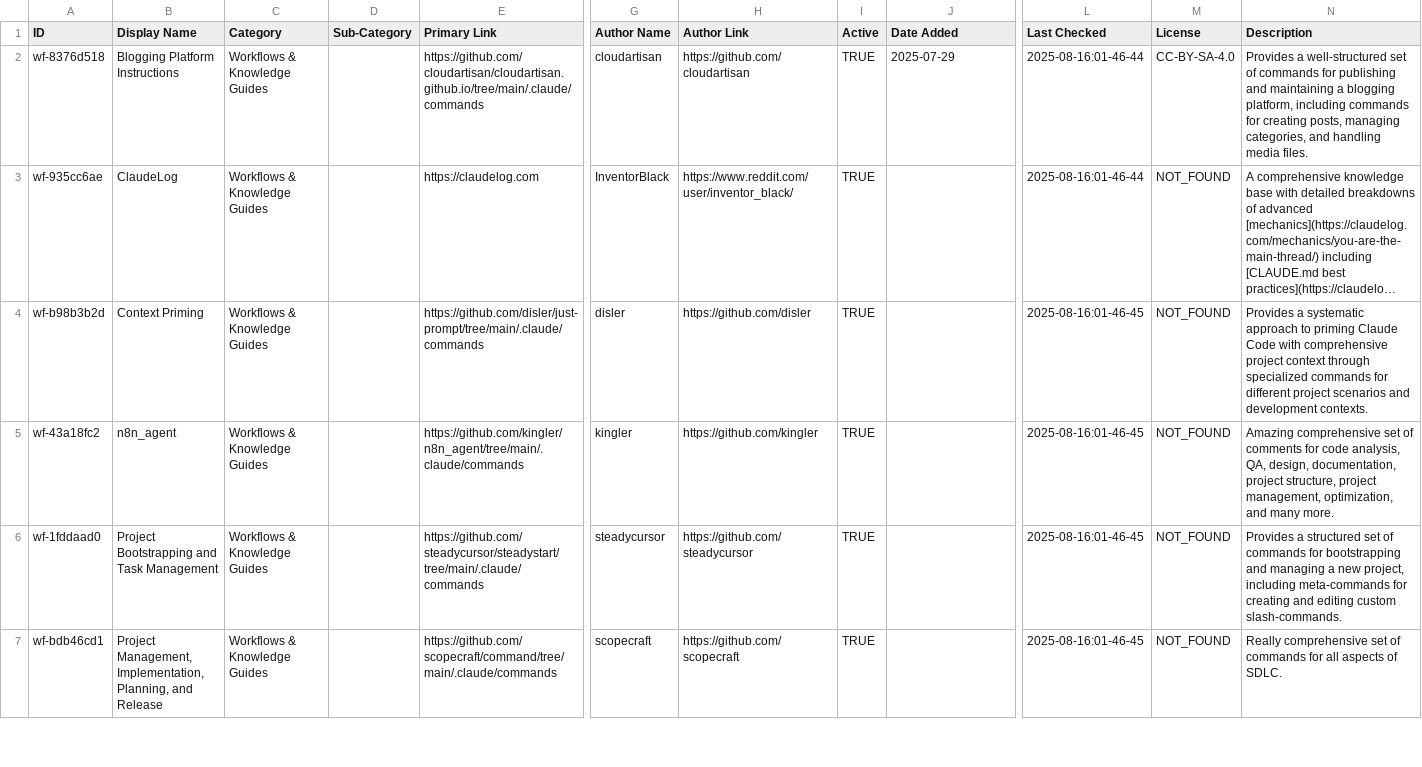
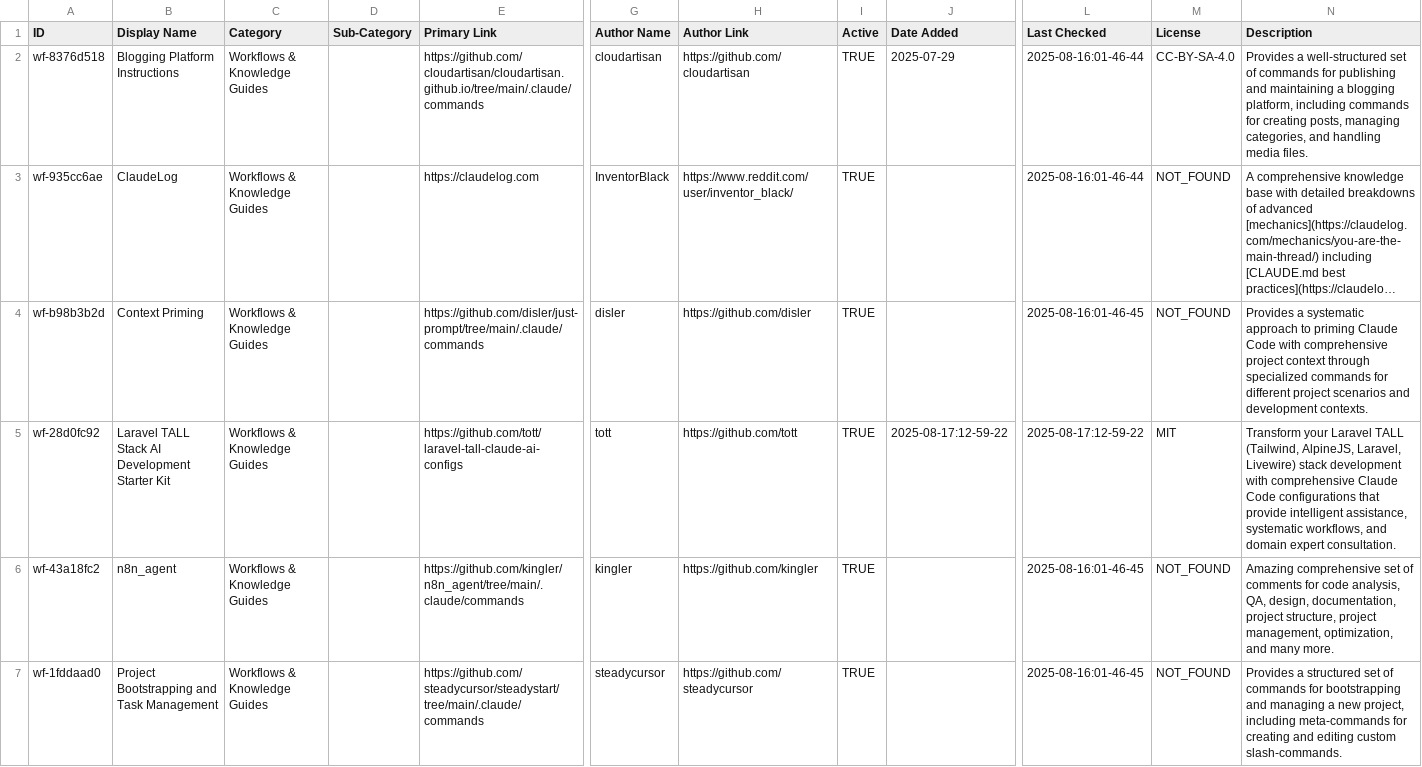
Before and after one commit to thedotmack/awesome-claude-code, a CSV file: THE_RESOURCES_TABLE.csv, drawn as a sheet; only a part is shown, gaps mark what is left out; the shorter side is filled out with more unchanged rows; long unchanged cells end in …; rows hold the shown columns only; the diff names each change by its address in the sheet, - before the commit and + after, or states it on an @@ line.

```diff
--- a/THE_RESOURCES_TABLE.csv
+++ b/THE_RESOURCES_TABLE.csv
+row 5: wf-28d0fc92 | Laravel TALL Stack AI Development Starter Kit | Workflows & Knowledge Guides |  | https://github.com/tott/laravel-tall-claude-ai-configs | tott | https://github.com/tott | TRUE | 2025-08-17:12-59-22 | 2025-08-17:12-59-22 | MIT | Transform your Laravel TALL (Tailwind, AlpineJS, Laravel, Livewire) stack development with comprehensive Claude Code configurations that provide intelligent assistance, systematic workflows, and domain expert consultation.
```
Also changed, not shown: 1 other file.
